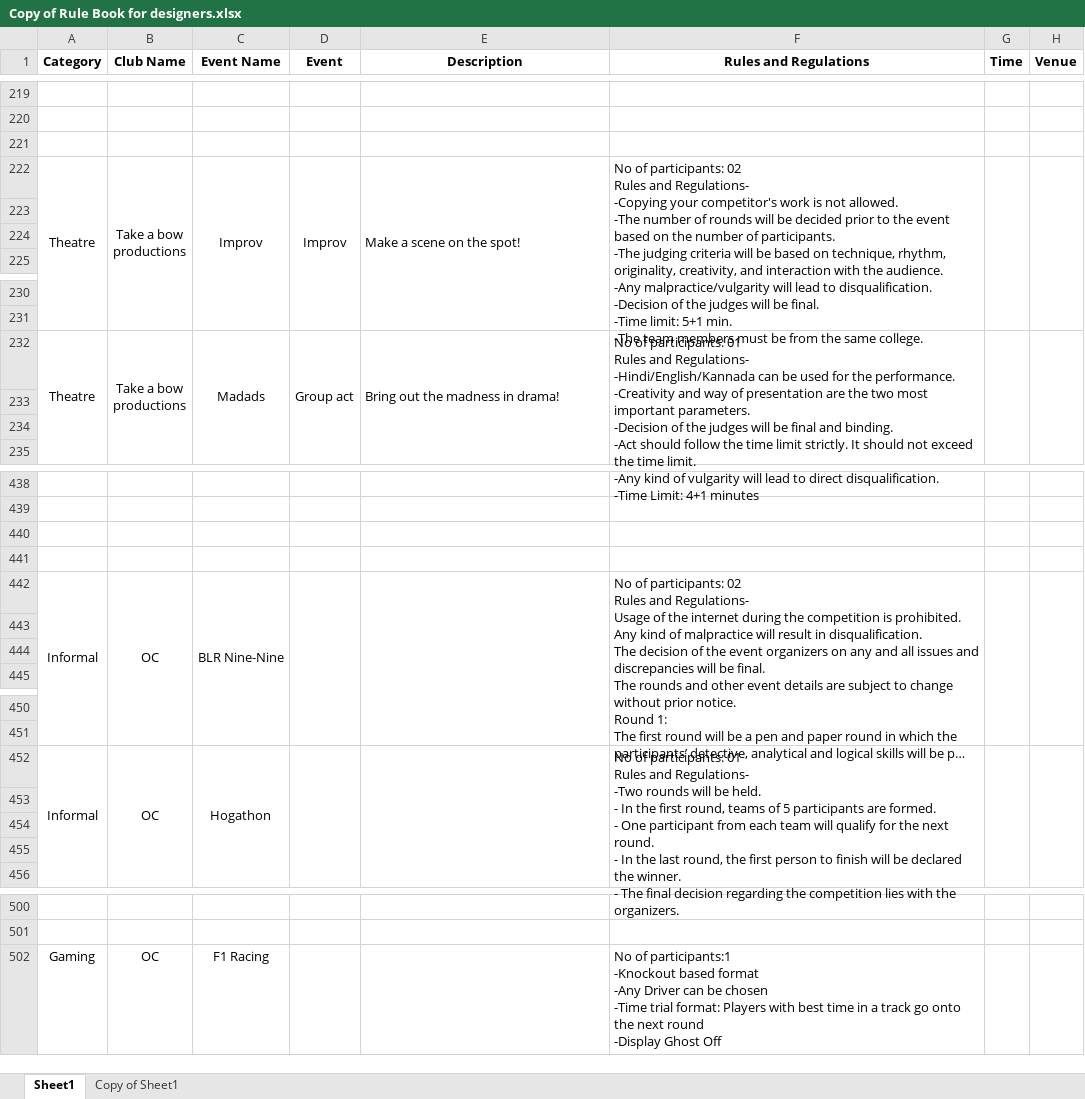
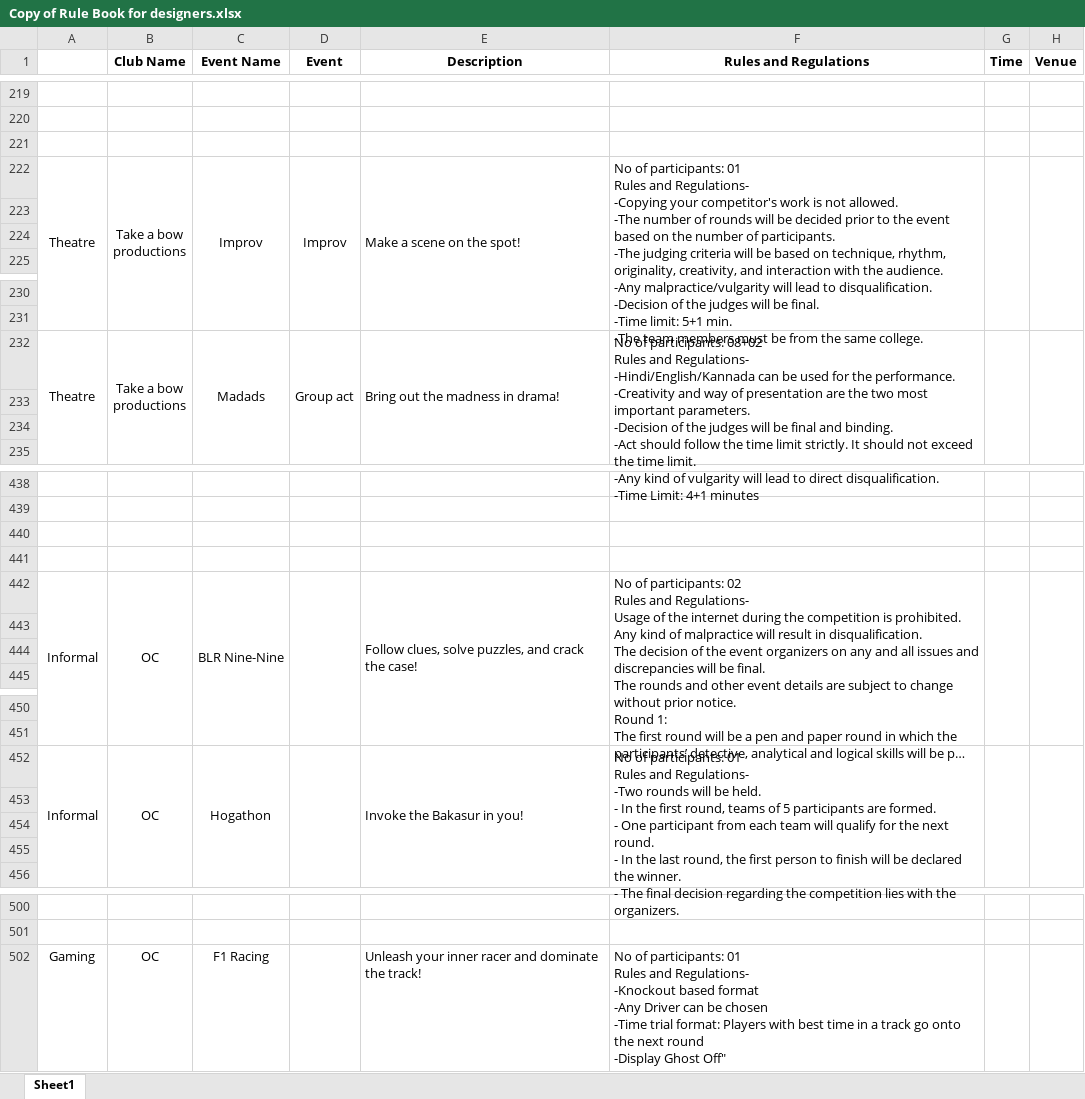
Before and after one commit to dheerajroy/cultura23, an Excel workbook: Copy of Rule Book for designers.xlsx, sheet Sheet1, drawn as a sheet; only a part is shown, gaps mark what is left out; long unchanged cells end in …; values as stored, in another font and other column widths than the file's, no borders; charts and pictures and conditional formats not drawn; ↵ is a line break in a cell; the diff covers the shown part only; the diff names each change by its address in the sheet, - before the commit and + after, or states it on an @@ line.

```diff
--- a/Copy of Rule Book for designers.xlsx (sheet Sheet1)
+++ b/Copy of Rule Book for designers.xlsx (sheet Sheet1)
-sheet tab: Copy of Sheet1
-A1: Category
+A1: (empty)
-F222 (Rules and Regulations): …of participants: 02 ↵ Rules and…
+F222 (Rules and Regulations): …of participants: 01 ↵ Rules and…
-F232 (Rules and Regulations): …of participants: 01 ↵ Rules and…
+F232 (Rules and Regulations): …of participants: 08+02 ↵ Rules and…
-E442 (Description): (empty)
+E442 (Description): Follow clues, solve puzzles, and crack the case!
-E452 (Description): (empty)
+E452 (Description): Invoke the Bakasur in you!
-E502 (Description): (empty)
+E502 (Description): Unleash your inner racer and dominate the track!
-F502 (Rules and Regulations): No of participants:1 ↵ -Knockout based format ↵ -Any Driver can be chosen ↵ -Time trial format: Players with best time in a track go onto the next round ↵ -Display Ghost Off
+F502 (Rules and Regulations): No of participants: 01 ↵ Rules and Regulations- ↵ -Knockout based format ↵ -Any Driver can be chosen ↵ -Time trial format: Players with best time in a track go onto the next round ↵ -Display Ghost Off"
```
Also changed, not shown: 10 edited cells and cell formats elsewhere in this sheet, charts or pictures, 5 other files.
